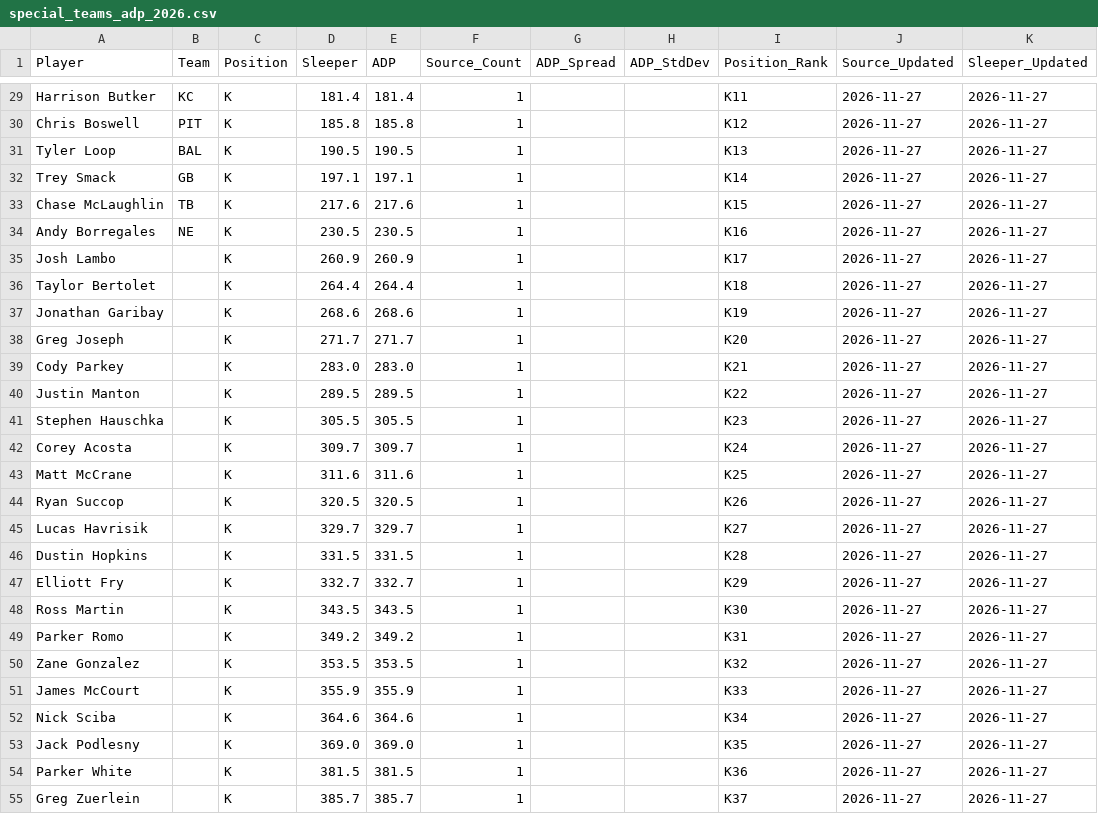
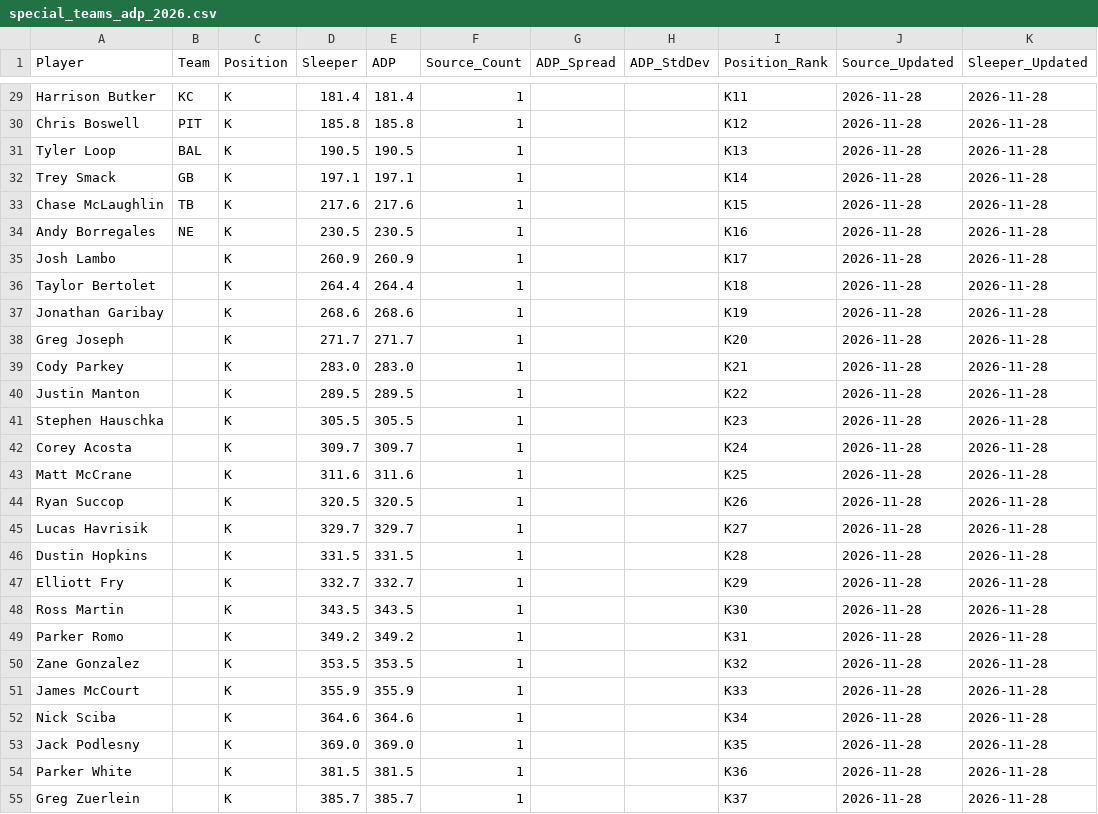
Before and after one commit to RealDiceflame/ProjectFootMoneyball, a CSV file: data/ADP/special_teams_adp_2026.csv, drawn as a sheet; only a part is shown, gaps mark what is left out; the diff covers the shown part only; the diff names each change by its address in the sheet, - before the commit and + after, or states it on an @@ line.

```diff
--- a/data/ADP/special_teams_adp_2026.csv
+++ b/data/ADP/special_teams_adp_2026.csv
-J29:J55 (Source_Updated): 2026-11-27
+J29:J55 (Source_Updated): 2026-11-28
-K29:K55 (Sleeper_Updated): 2026-11-27
+K29:K55 (Sleeper_Updated): 2026-11-28
```
Also changed, not shown: 62 edited cells elsewhere in this file, data/ADP/combined_adp_2026.csv, 7 other files.
